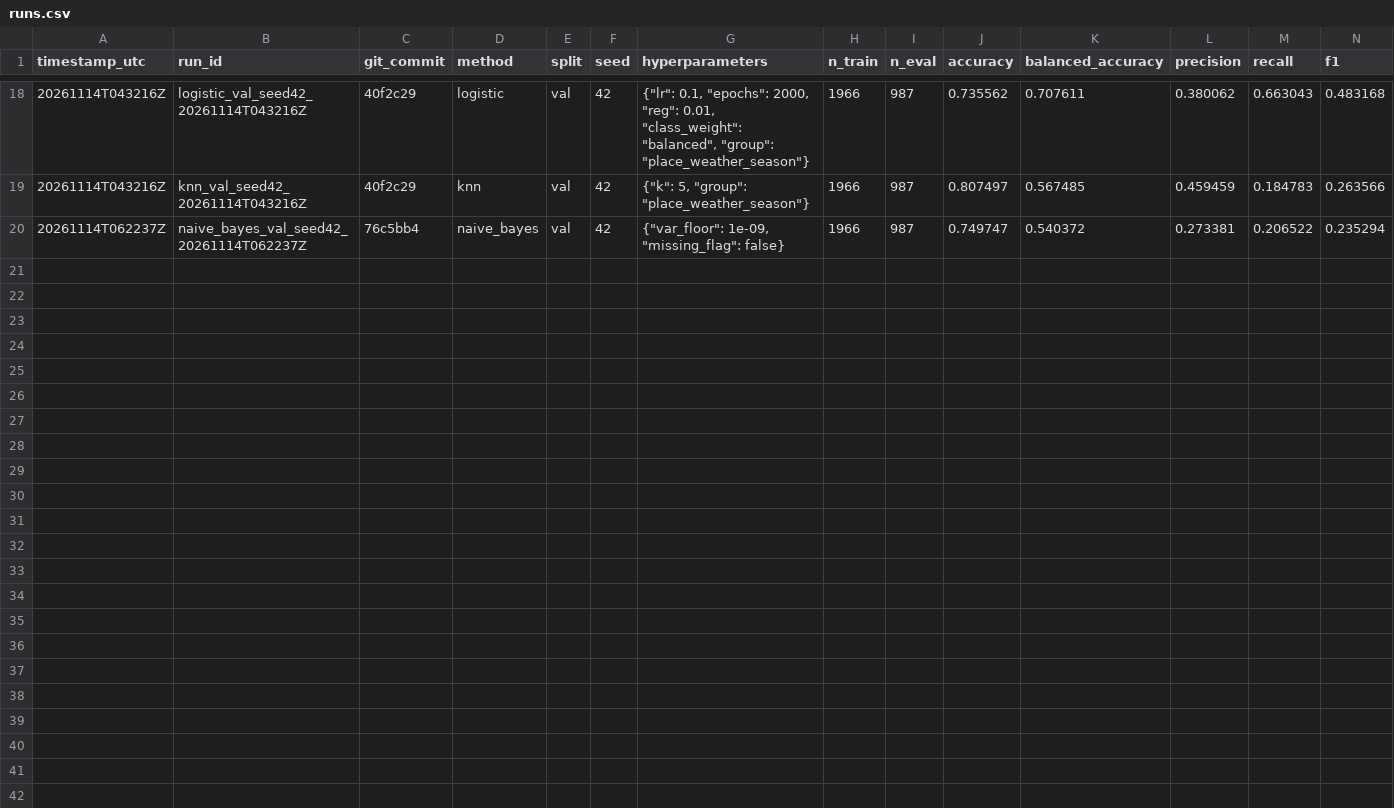
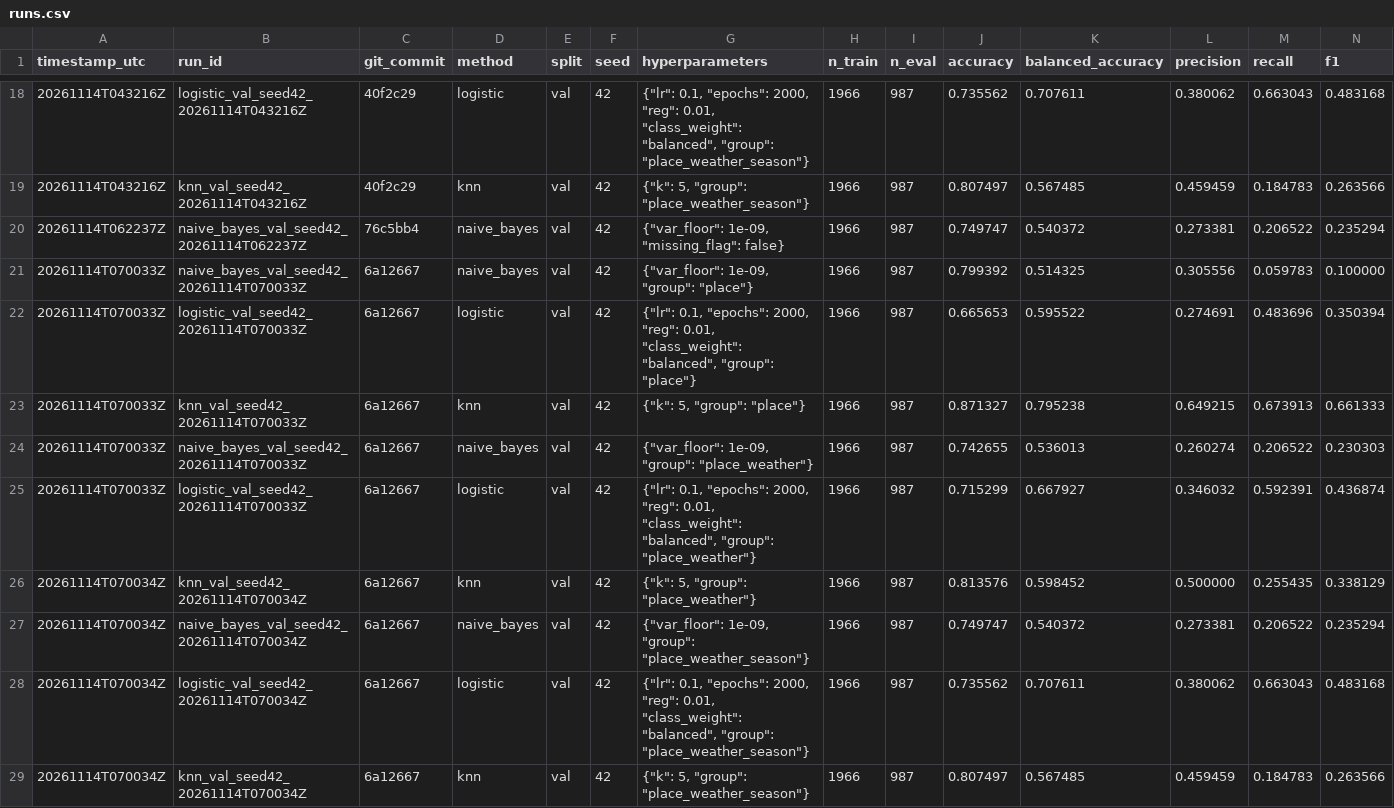
Before and after one commit to persimon-c/weathering-with-you, a CSV file: results/runs.csv, drawn as a sheet; only a part is shown, gaps mark what is left out; rows hold the shown columns only; the diff names each change by its address in the sheet, - before the commit and + after, or states it on an @@ line.

Commit message:
fix(feature-groups): exclude soil_wetness_missing from Naive Bayes
The binary soil_wetness_missing indicator has near-zero variance in the
flooded class (ocean points are not flooded, so the flag is almost always
0 for flooded rows). With var_floor=1e-9 this produces massive positive
log-odds for every non-ocean row, inflating NB balanced accuracy by ~7
points and falsely crediting weather features for the gain.

For groups that include the flag (place_weather, place_weather_season),
strip the last column before passing X to Naive Bayes. The flag is always
appended last in src/feature_groups.py, so [:, :-1] is unambiguous.
The place group has no flag and is unaffected.

Empirical results (before → after):
  NB place:               0.5143 → 0.5143  (unchanged, no flag in group)
  NB place_weather:       0.6076 → 0.5360  (-7.2 pp, 267→146 flooded)
  NB place_weather_season:0.6059 → 0.5404  (-6.5 pp, matches main fix)

gitniched predicted place_weather would score ~0.536 with ~146 flooded:
  actual: 0.5360, 146 flooded predicted. Exact match.

Adds test_naive_bayes_does_not_see_missing_flag which monkey-patches
run_model_eval to record column counts received by NB and asserts:
  place:               3 cols  (no flag, full group)
  place_weather:      12 cols  (13 - 1 flag)
  place_weather_season:14 cols (15 - 1 flag)

105 tests pass. results/runs.csv appends 9 corrected rows at 6a12667.
feature_groups.csv regenerated with corrected scores, LF line endings.

```diff
--- a/results/runs.csv
+++ b/results/runs.csv
+row 21: 20261114T070033Z | naive_bayes_val_seed42_20261114T070033Z | 6a12667 | naive_bayes | val | 42 | {"var_floor": 1e-09, "group": "place"} | 1966 | 987 | 0.799392 | 0.514325 | 0.305556 | 0.059783 | 0.100000
+row 22: 20261114T070033Z | logistic_val_seed42_20261114T070033Z | 6a12667 | logistic | val | 42 | {"lr": 0.1, "epochs": 2000, "reg": 0.01, "class_weight": "balanced", "group": "place"} | 1966 | 987 | 0.665653 | 0.595522 | 0.274691 | 0.483696 | 0.350394
+row 23: 20261114T070033Z | knn_val_seed42_20261114T070033Z | 6a12667 | knn | val | 42 | {"k": 5, "group": "place"} | 1966 | 987 | 0.871327 | 0.795238 | 0.649215 | 0.673913 | 0.661333
+row 24: 20261114T070033Z | naive_bayes_val_seed42_20261114T070033Z | 6a12667 | naive_bayes | val | 42 | {"var_floor": 1e-09, "group": "place_weather"} | 1966 | 987 | 0.742655 | 0.536013 | 0.260274 | 0.206522 | 0.230303
+row 25: 20261114T070033Z | logistic_val_seed42_20261114T070033Z | 6a12667 | logistic | val | 42 | {"lr": 0.1, "epochs": 2000, "reg": 0.01, "class_weight": "balanced", "group": "place_weather"} | 1966 | 987 | 0.715299 | 0.667927 | 0.346032 | 0.592391 | 0.436874
+row 26: 20261114T070034Z | knn_val_seed42_20261114T070034Z | 6a12667 | knn | val | 42 | {"k": 5, "group": "place_weather"} | 1966 | 987 | 0.813576 | 0.598452 | 0.500000 | 0.255435 | 0.338129
+row 27: 20261114T070034Z | naive_bayes_val_seed42_20261114T070034Z | 6a12667 | naive_bayes | val | 42 | {"var_floor": 1e-09, "group": "place_weather_season"} | 1966 | 987 | 0.749747 | 0.540372 | 0.273381 | 0.206522 | 0.235294
+row 28: 20261114T070034Z | logistic_val_seed42_20261114T070034Z | 6a12667 | logistic | val | 42 | {"lr": 0.1, "epochs": 2000, "reg": 0.01, "class_weight": "balanced", "group": "place_weather_season"} | 1966 | 987 | 0.735562 | 0.707611 | 0.380062 | 0.663043 | 0.483168
+row 29: 20261114T070034Z | knn_val_seed42_20261114T070034Z | 6a12667 | knn | val | 42 | {"k": 5, "group": "place_weather_season"} | 1966 | 987 | 0.807497 | 0.567485 | 0.459459 | 0.184783 | 0.263566
```
Also changed, not shown: results/tables/feature_groups.csv, 2 other files.
